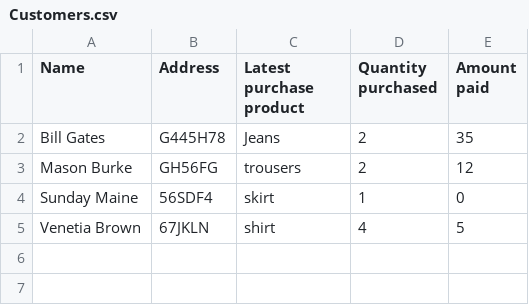
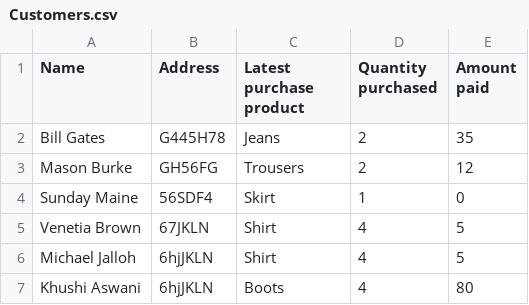
Before and after one commit to Khushi761/online-store, a CSV file: Customers.csv, drawn as a sheet.

```diff
--- a/Customers.csv
+++ b/Customers.csv
@@ -2,4 +2,6 @@
 Bill Gates,G445H78,Jeans,2,35
-Mason Burke,GH56FG,trousers,2,12
-Sunday Maine,56SDF4,skirt,1,0
-Venetia Brown,67JKLN,shirt,4,5
+Mason Burke,GH56FG,Trousers,2,12
+Sunday Maine,56SDF4,Skirt,1,0
+Venetia Brown,67JKLN,Shirt,4,5
+Michael Jalloh,6hjJKLN,Shirt,4,5
+Khushi Aswani,6hjJKLN,Boots,4,80
```
Also changed, not shown: 2 other files.
